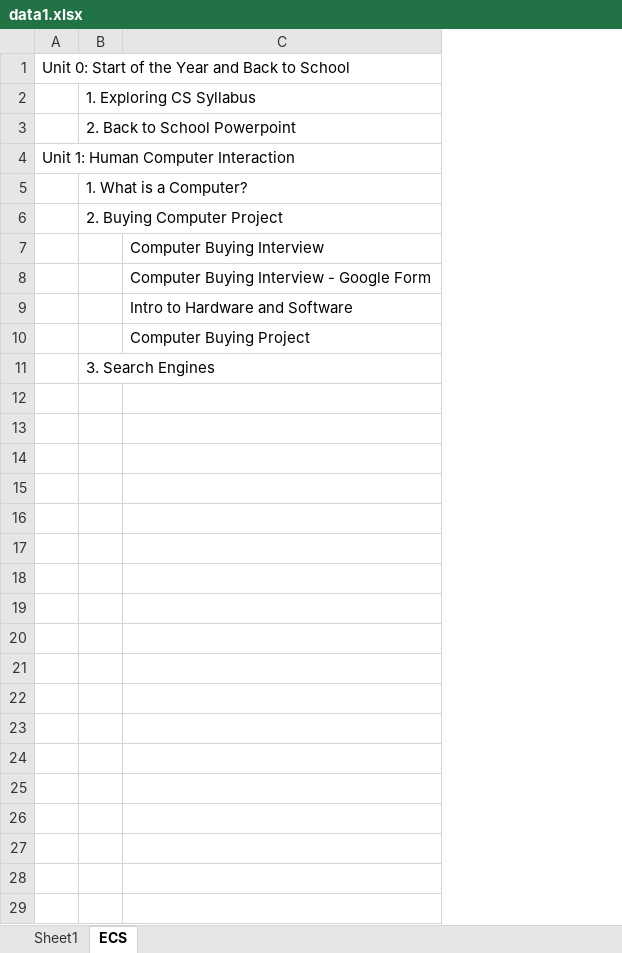
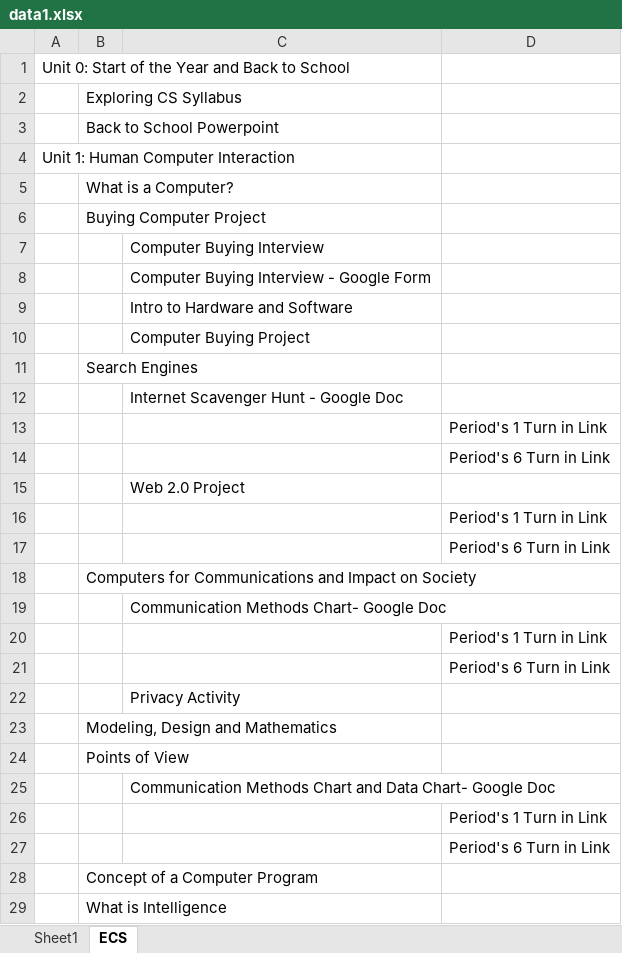
Before and after one commit to cdagler/html_dropdowns, an Excel workbook: data1.xlsx, sheet ECS, drawn as a sheet; only a part is shown; values as stored, in another font and other column widths than the file's, no borders; removed rows and columns are numbered as before the commit, all else as after; the diff covers the shown part only; the diff names each change by its address in the sheet, - before the commit and + after, or states it on an @@ line.

```diff
--- a/data1.xlsx (sheet ECS)
+++ b/data1.xlsx (sheet ECS)
-column B, rows 2-11: 1. Exploring CS Syllabus | 2. Back to School Powerpoint |  | 1. What is a Computer? | 2. Buying Computer Project |  |  |  |  | 3. Search Engines
+column B, rows 2-11: Exploring CS Syllabus | Back to School Powerpoint |  | What is a Computer? | Buying Computer Project |  |  |  |  | Search Engines
+column D, empty
+row 12:  |  | Internet Scavenger Hunt - Google Doc
+row 13:  |  |  | Period's 1 Turn in Link
+row 14:  |  |  | Period's 6 Turn in Link
+row 15:  |  | Web 2.0 Project
+row 16:  |  |  | Period's 1 Turn in Link
+row 17:  |  |  | Period's 6 Turn in Link
+row 18:  | Computers for Communications and Impact on Society
+row 19:  |  | Communication Methods Chart- Google Doc
+row 20:  |  |  | Period's 1 Turn in Link
+row 21:  |  |  | Period's 6 Turn in Link
+row 22:  |  | Privacy Activity
+row 23:  | Modeling, Design and Mathematics
+row 24:  | Points of View
+row 25:  |  | Communication Methods Chart and Data Chart- Google Doc
+row 26:  |  |  | Period's 1 Turn in Link
+row 27:  |  |  | Period's 6 Turn in Link
+row 28:  | Concept of a Computer Program
+row 29:  | What is Intelligence
```
Also changed, not shown: 33 added rows elsewhere in this sheet, 3 other files.
